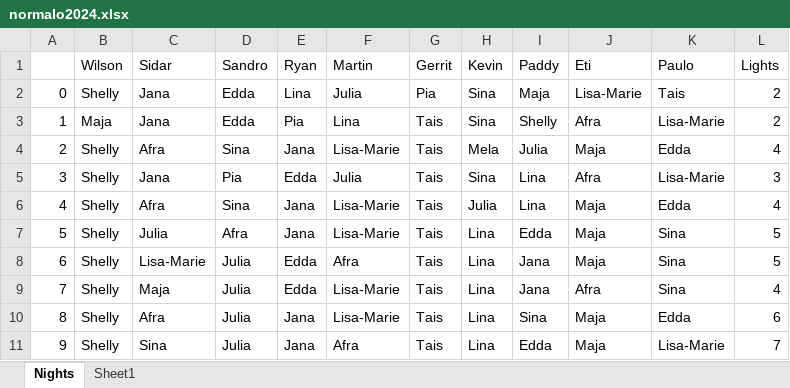
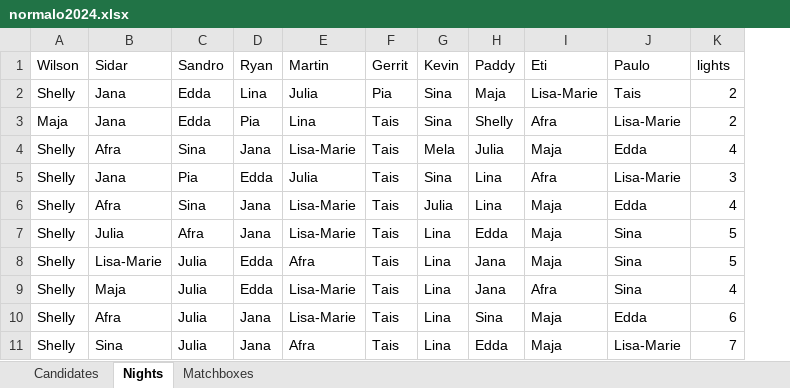
Before and after one commit to proxophy/aytogermany, an Excel workbook: data/normalo2024.xlsx, sheet Nights, drawn as a sheet; values as stored, in another font and other column widths than the file's, no cell formats; removed rows and columns are numbered as before the commit, all else as after; the diff names each change by its address in the sheet, - before the commit and + after, or states it on an @@ line.

```diff
--- a/data/normalo2024.xlsx (sheet Nights)
+++ b/data/normalo2024.xlsx (sheet Nights)
-sheet tab: Sheet1
+sheet tab: Candidates
+sheet tab: Matchboxes
-column A, rows 2-11: 0 | 1 | 2 | 3 | 4 | 5 | 6 | 7 | 8 | 9
-K1: Lights
+K1: lights
```
Also changed, not shown: cell formats, data/normalo2020.xlsx, data/normalo2023.xlsx, 35 other files.
